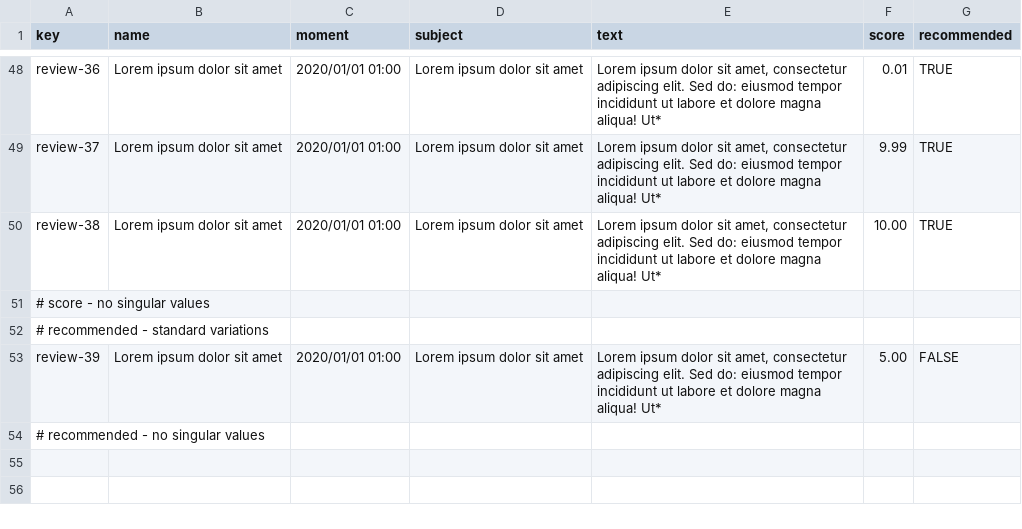
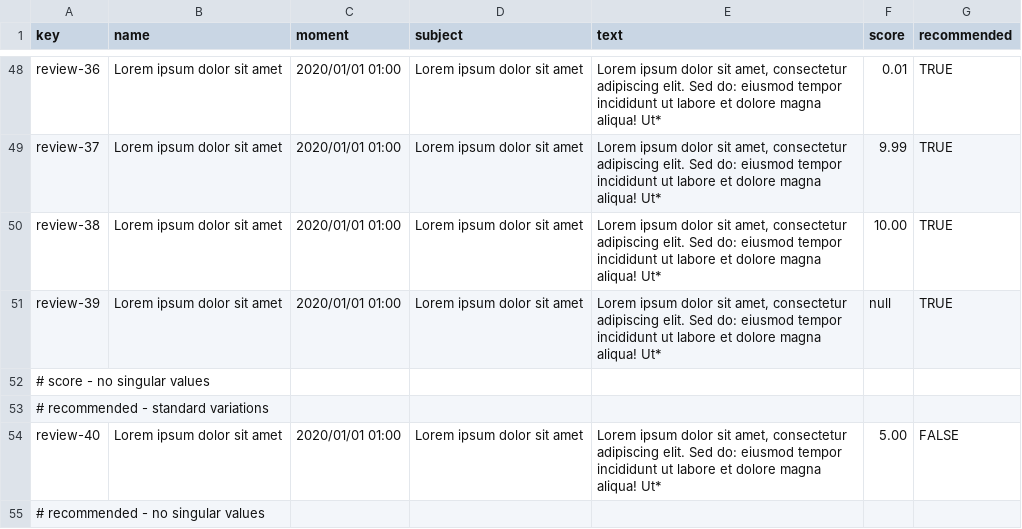
Before and after one commit to DP2-IIS-C1048/Acme-ANS-D, a CSV file: src/main/resources/WEB-INF/data/sample/review.csv, drawn as a sheet; only a part is shown, gaps mark what is left out.

```diff
--- a/src/main/resources/WEB-INF/data/sample/review.csv
+++ b/src/main/resources/WEB-INF/data/sample/review.csv
@@ -50,5 +50,6 @@ review-37,"Lorem ipsum dolor sit amet",2020/01/01 01:00,"Lorem ipsum dolor sit a
 review-38,"Lorem ipsum dolor sit amet",2020/01/01 01:00,"Lorem ipsum dolor sit amet","Lorem ipsum dolor sit amet, consectetur adipiscing elit. Sed do: eiusmod tempor incididunt ut labore et dolore magna aliqua! Ut*",10.00,TRUE
+review-39,"Lorem ipsum dolor sit amet",2020/01/01 01:00,"Lorem ipsum dolor sit amet","Lorem ipsum dolor sit amet, consectetur adipiscing elit. Sed do: eiusmod tempor incididunt ut labore et dolore magna aliqua! Ut*",null,TRUE
 # score - no singular values
 # recommended - standard variations
-review-39,"Lorem ipsum dolor sit amet",2020/01/01 01:00,"Lorem ipsum dolor sit amet","Lorem ipsum dolor sit amet, consectetur adipiscing elit. Sed do: eiusmod tempor incididunt ut labore et dolore magna aliqua! Ut*",5.00,FALSE
+review-40,"Lorem ipsum dolor sit amet",2020/01/01 01:00,"Lorem ipsum dolor sit amet","Lorem ipsum dolor sit amet, consectetur adipiscing elit. Sed do: eiusmod tempor incididunt ut labore et dolore magna aliqua! Ut*",5.00,FALSE
 # recommended - no singular values
```
Also changed, not shown: src/main/resources/WEB-INF/data/sample/flight.csv, src/main/resources/WEB-INF/data/sample/leg.csv, 11 other files.
